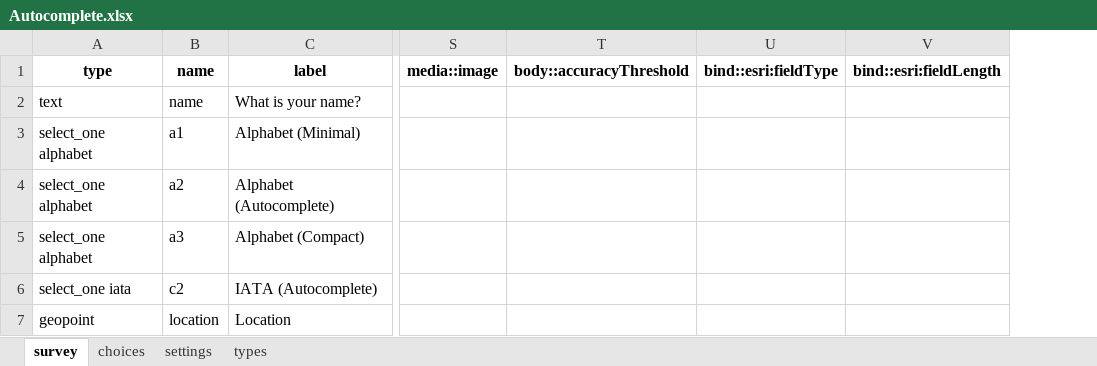
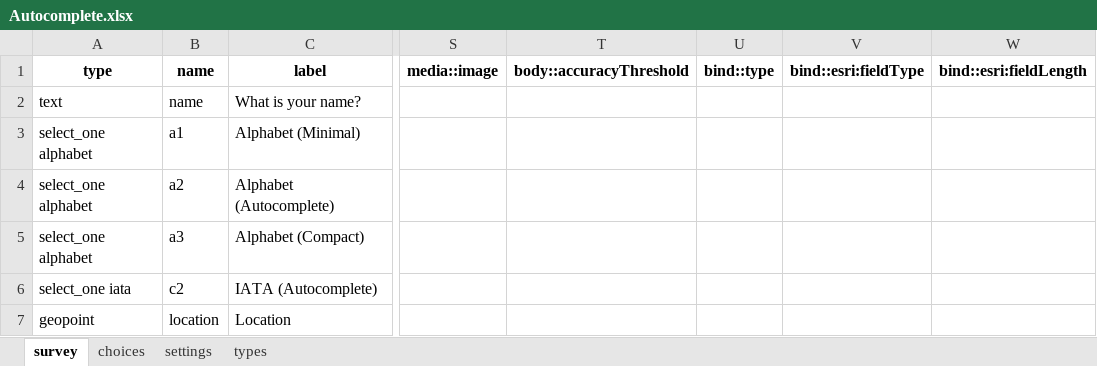
Before and after one commit to Esri/Survey123Community, an Excel workbook: Samples/Autocomplete.xlsx, sheet survey, drawn as a sheet; only a part is shown, gaps mark what is left out; values as stored, in another font and other column widths than the file's, no borders; conditional formats and table styles not drawn; the diff names each change by its address in the sheet, - before the commit and + after, or states it on an @@ line.

```diff
--- a/Samples/Autocomplete.xlsx (sheet survey)
+++ b/Samples/Autocomplete.xlsx (sheet survey)
+column U, row 1: bind::type
```
Also changed, not shown: sheet types, sheet settings, Community/Crop_Scout.xlsx, Community/Rapid_Assesment_(Military_Aid).xlsx, 40 other files.
